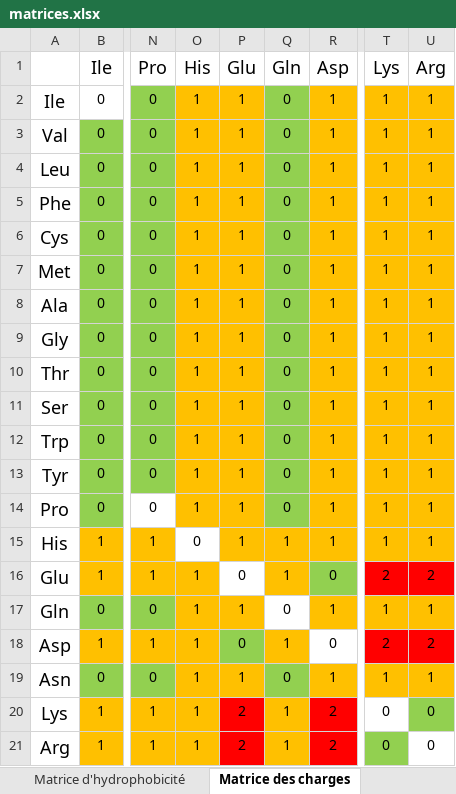
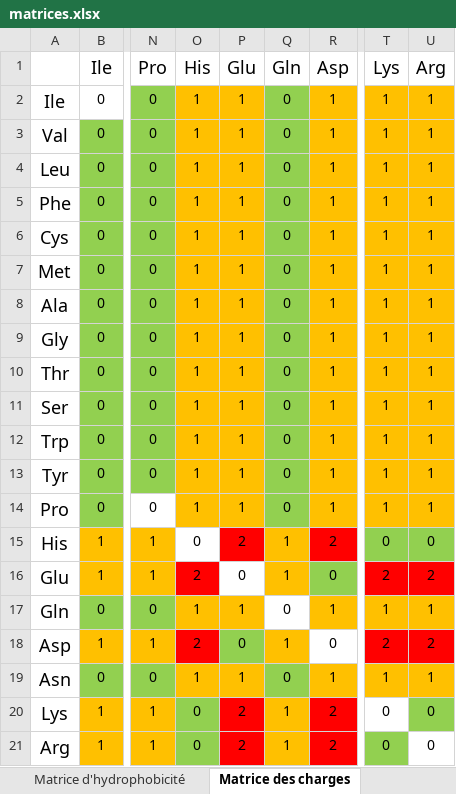
Before and after one commit to GuillaumeGtl/hERG, an Excel workbook: New_Code/matrices.xlsx, sheet Matrice des charges, drawn as a sheet; only a part is shown, gaps mark what is left out; values as stored, in another font and other column widths than the file's, no borders; the diff names each change by its address in the sheet, - before the commit and + after, or states it on an @@ line.

```diff
--- a/New_Code/matrices.xlsx (sheet Matrice des charges)
+++ b/New_Code/matrices.xlsx (sheet Matrice des charges)
-P15 (Glu): 1
+P15 (Glu): 2
-P15 fill: #FFC000
+P15 fill: #FF0000
-R15 (Asp): 1
+R15 (Asp): 2
-R15 fill: #FFC000
+R15 fill: #FF0000
-T15 (Lys): 1
+T15 (Lys): 0
-T15:U15 fill: #FFC000
+T15:U15 fill: #92D050
-U15 (Arg): 1
+U15 (Arg): 0
-O16 (His): 1
+O16 (His): 2
-O16 fill: #FFC000
+O16 fill: #FF0000
-O18 (His): 1
+O18 (His): 2
-O18 fill: #FFC000
+O18 fill: #FF0000
-O20:O21 (His): 1
+O20:O21 (His): 0
-O20:O21 fill: #FFC000
+O20:O21 fill: #92D050
```
Also changed, not shown: 14 other files.
